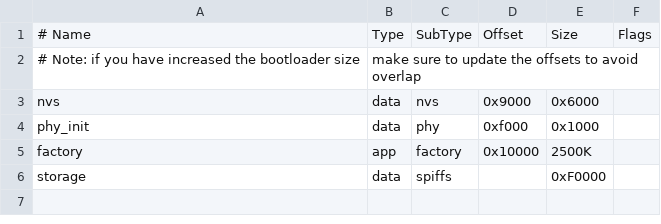
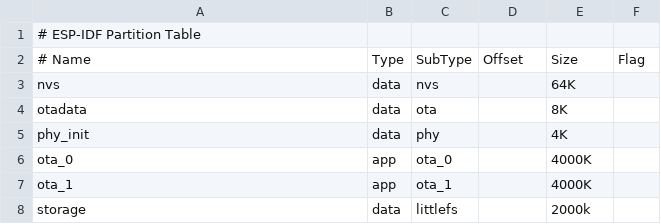
Before and after one commit to nlef/PHDays-Badge, a CSV file: partitions.csv, drawn as a sheet.

```diff
--- a/partitions.csv
+++ b/partitions.csv
@@ -1,6 +1,8 @@
-# Name,   Type, SubType, Offset,  Size, Flags
-# Note: if you have increased the bootloader size, make sure to update the offsets to avoid overlap
-nvs,      data, nvs,     0x9000,  0x6000,
-phy_init, data, phy,     0xf000,  0x1000,
-factory,  app,  factory, 0x10000, 2500K,
-storage,  data, spiffs,  ,        0xF0000,
+# ESP-IDF Partition Table
+# Name                    ,Type ,SubType ,Offset ,Size  ,Flag
+nvs                       ,data ,nvs     ,       ,64K   ,
+otadata                   ,data ,ota     ,       ,8K    ,
+phy_init                  ,data ,phy     ,       ,4K    ,
+ota_0                     ,app  ,ota_0   ,       ,4000K ,
+ota_1                     ,app  ,ota_1   ,       ,4000K  ,
+storage                   ,data ,littlefs,       ,2000k  ,
```
Also changed, not shown: 39 other files.
